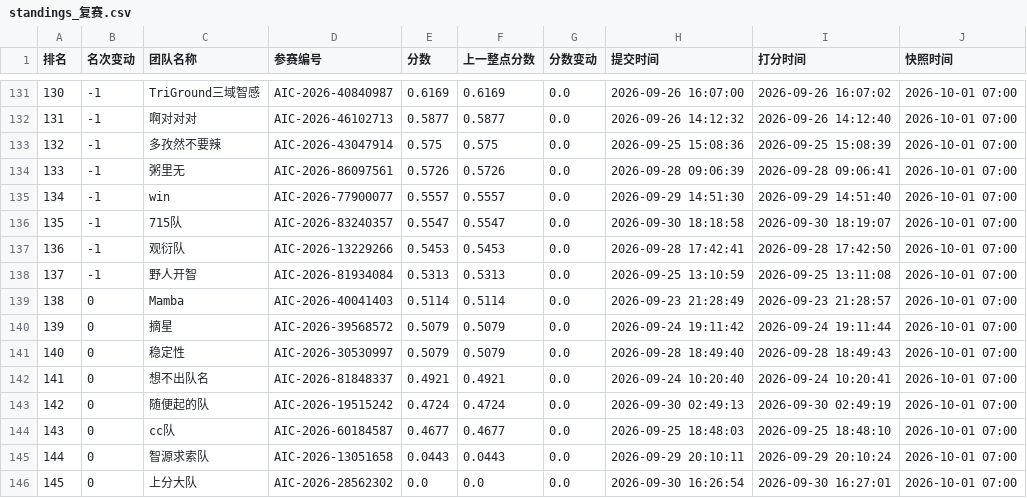
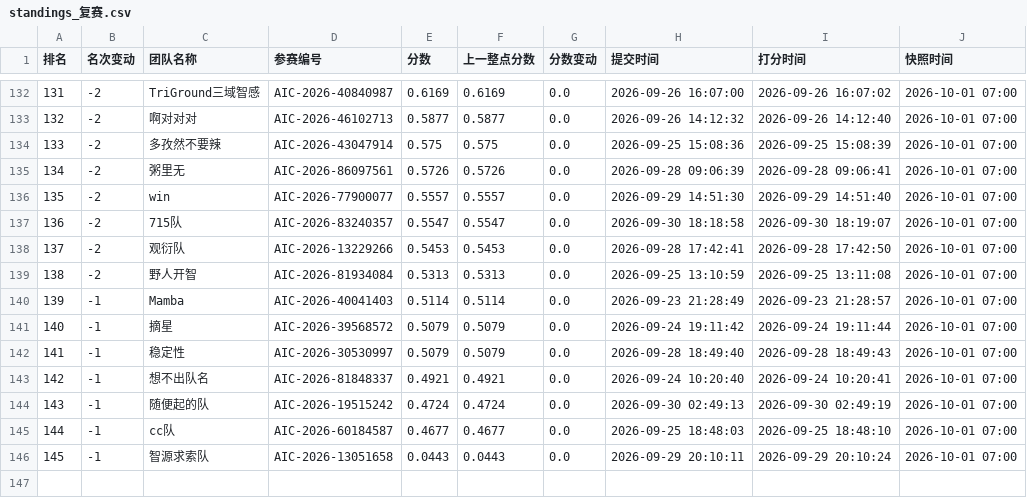
Before and after one commit to KirkG529/aic-rank-report, a CSV file: data/export/standings_复赛.csv, drawn as a sheet; only a part is shown, gaps mark what is left out; removed rows and columns are numbered as before the commit, all else as after; the diff covers the shown part only; the diff names each change by its address in the sheet, - before the commit and + after, or states it on an @@ line.

```diff
--- a/data/export/standings_复赛.csv
+++ b/data/export/standings_复赛.csv
@@ column A (排名) renumbered between rows 106 and 146 @@
-B132:B139 (名次变动): -1
+B132:B139 (名次变动): -2
-B140:B146 (名次变动): 0
+B140:B146 (名次变动): -1
-row 146: 145 | 0 | 上分大队 | AIC-2026-28562302 | 0.0 | 0.0 | 0.0 | 2026-09-30 16:26:54 | 2026-09-30 16:27:01 | 2026-10-01 07:00
```
Also changed, not shown: 1 added row and 26 edited cells elsewhere in this file, data/export/history_复赛.csv, 4 other files.
